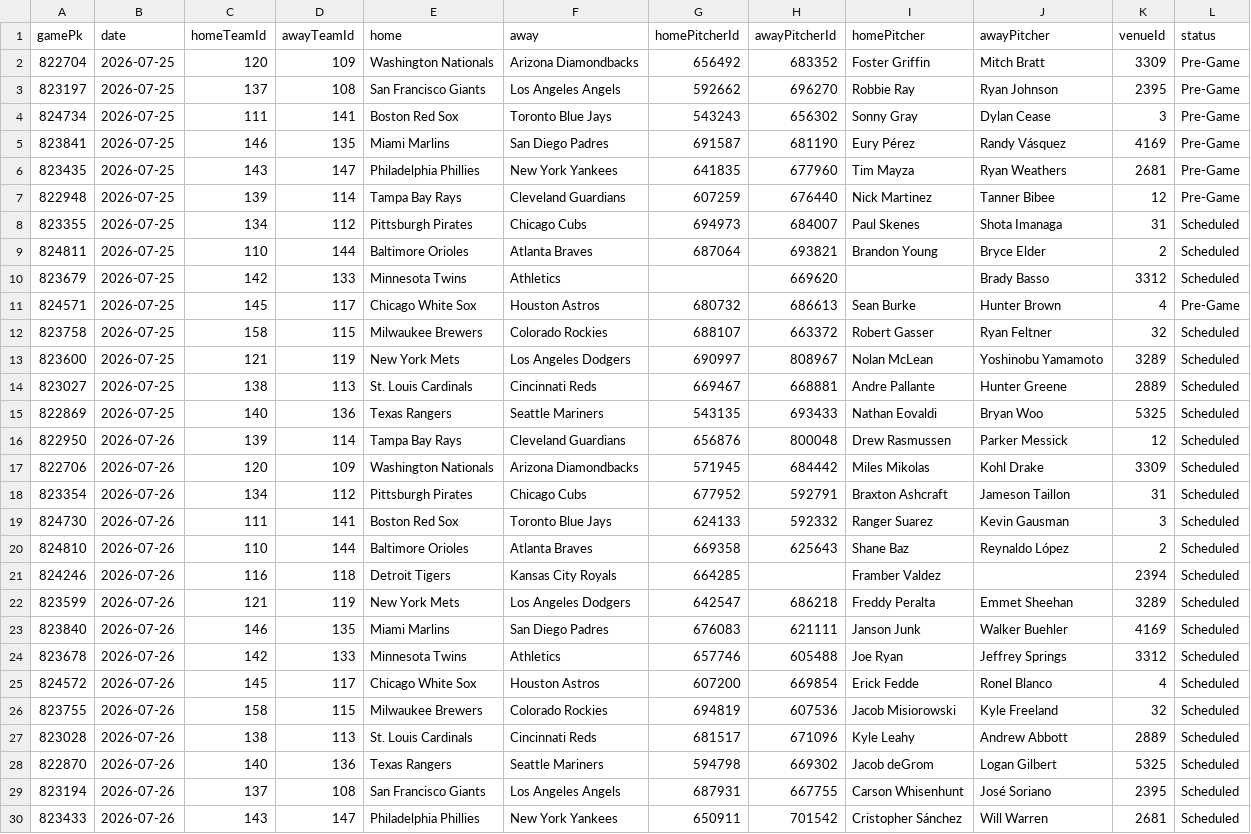
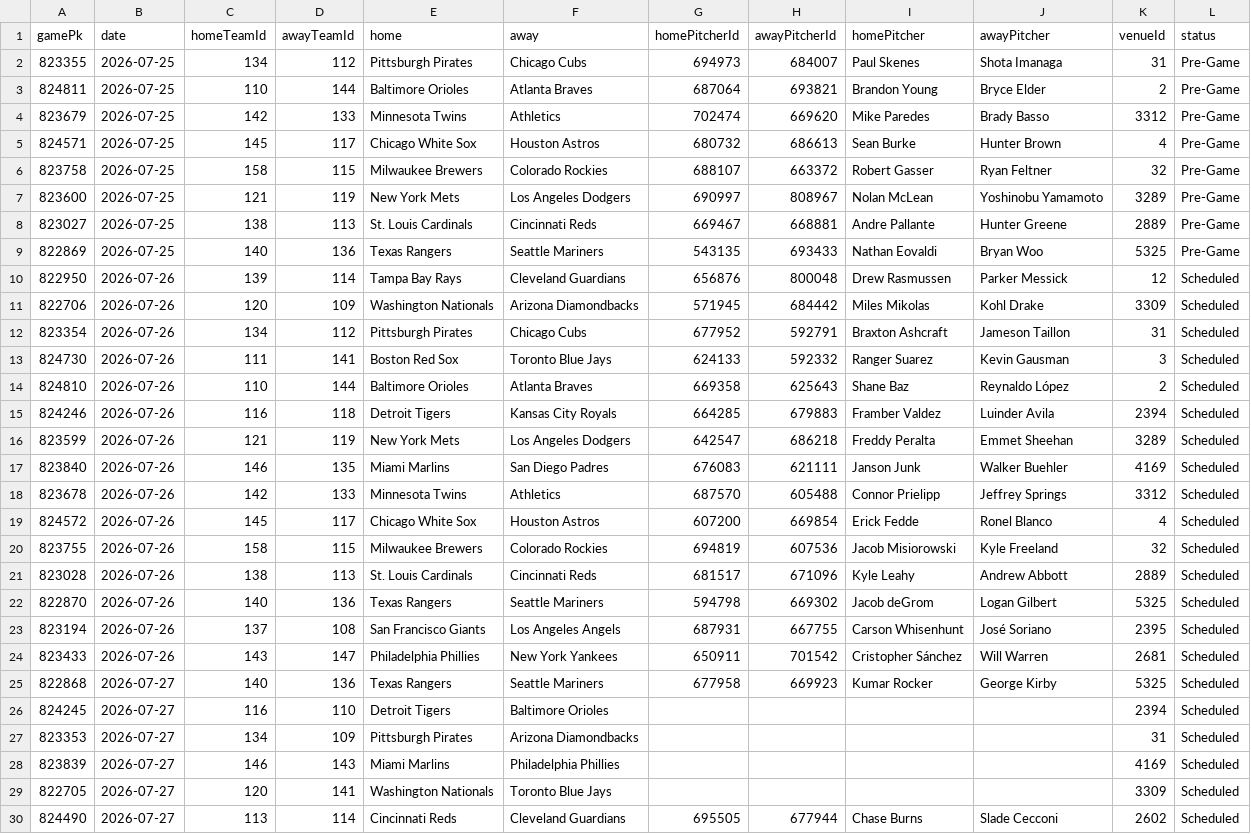
Before and after one commit to DanielTomaro13/MLB-Modelling, a CSV file: data/fixtures.csv, drawn as a sheet; only a part is shown; the shorter side is filled out with more unchanged rows.

```diff
--- a/data/fixtures.csv
+++ b/data/fixtures.csv
@@ -1,16 +1,10 @@
 gamePk,date,homeTeamId,awayTeamId,home,away,homePitcherId,awayPitcherId,homePitcher,awayPitcher,venueId,status
-822704,2026-07-25,120,109,Washington Nationals,Arizona Diamondbacks,656492,683352,Foster Griffin,Mitch Bratt,3309,Pre-Game
-823197,2026-07-25,137,108,San Francisco Giants,Los Angeles Angels,592662,696270,Robbie Ray,Ryan Johnson,2395,Pre-Game
-824734,2026-07-25,111,141,Boston Red Sox,Toronto Blue Jays,543243,656302,Sonny Gray,Dylan Cease,3,Pre-Game
-823841,2026-07-25,146,135,Miami Marlins,San Diego Padres,691587,681190,Eury Pérez,Randy Vásquez,4169,Pre-Game
-823435,2026-07-25,143,147,Philadelphia Phillies,New York Yankees,641835,677960,Tim Mayza,Ryan Weathers,2681,Pre-Game
-822948,2026-07-25,139,114,Tampa Bay Rays,Cleveland Guardians,607259,676440,Nick Martinez,Tanner Bibee,12,Pre-Game
-823355,2026-07-25,134,112,Pittsburgh Pirates,Chicago Cubs,694973,684007,Paul Skenes,Shota Imanaga,31,Scheduled
-824811,2026-07-25,110,144,Baltimore Orioles,Atlanta Braves,687064,693821,Brandon Young,Bryce Elder,2,Scheduled
-823679,2026-07-25,142,133,Minnesota Twins,Athletics,,669620,,Brady Basso,3312,Scheduled
+823355,2026-07-25,134,112,Pittsburgh Pirates,Chicago Cubs,694973,684007,Paul Skenes,Shota Imanaga,31,Pre-Game
+824811,2026-07-25,110,144,Baltimore Orioles,Atlanta Braves,687064,693821,Brandon Young,Bryce Elder,2,Pre-Game
+823679,2026-07-25,142,133,Minnesota Twins,Athletics,702474,669620,Mike Paredes,Brady Basso,3312,Pre-Game
 824571,2026-07-25,145,117,Chicago White Sox,Houston Astros,680732,686613,Sean Burke,Hunter Brown,4,Pre-Game
-823758,2026-07-25,158,115,Milwaukee Brewers,Colorado Rockies,688107,663372,Robert Gasser,Ryan Feltner,32,Scheduled
-823600,2026-07-25,121,119,New York Mets,Los Angeles Dodgers,690997,808967,Nolan McLean,Yoshinobu Yamamoto,3289,Scheduled
-823027,2026-07-25,138,113,St. Louis Cardinals,Cincinnati Reds,669467,668881,Andre Pallante,Hunter Greene,2889,Scheduled
-822869,2026-07-25,140,136,Texas Rangers,Seattle Mariners,543135,693433,Nathan Eovaldi,Bryan Woo,5325,Scheduled
+823758,2026-07-25,158,115,Milwaukee Brewers,Colorado Rockies,688107,663372,Robert Gasser,Ryan Feltner,32,Pre-Game
+823600,2026-07-25,121,119,New York Mets,Los Angeles Dodgers,690997,808967,Nolan McLean,Yoshinobu Yamamoto,3289,Pre-Game
+823027,2026-07-25,138,113,St. Louis Cardinals,Cincinnati Reds,669467,668881,Andre Pallante,Hunter Greene,2889,Pre-Game
+822869,2026-07-25,140,136,Texas Rangers,Seattle Mariners,543135,693433,Nathan Eovaldi,Bryan Woo,5325,Pre-Game
 822950,2026-07-26,139,114,Tampa Bay Rays,Cleveland Guardians,656876,800048,Drew Rasmussen,Parker Messick,12,Scheduled
@@ -20,6 +14,6 @@ gamePk,date,homeTeamId,awayTeamId,home,away,homePitcherId,awayPitcherId,homePitc
 824810,2026-07-26,110,144,Baltimore Orioles,Atlanta Braves,669358,625643,Shane Baz,Reynaldo López,2,Scheduled
-824246,2026-07-26,116,118,Detroit Tigers,Kansas City Royals,664285,,Framber Valdez,,2394,Scheduled
+824246,2026-07-26,116,118,Detroit Tigers,Kansas City Royals,664285,679883,Framber Valdez,Luinder Avila,2394,Scheduled
 823599,2026-07-26,121,119,New York Mets,Los Angeles Dodgers,642547,686218,Freddy Peralta,Emmet Sheehan,3289,Scheduled
 823840,2026-07-26,146,135,Miami Marlins,San Diego Padres,676083,621111,Janson Junk,Walker Buehler,4169,Scheduled
-823678,2026-07-26,142,133,Minnesota Twins,Athletics,657746,605488,Joe Ryan,Jeffrey Springs,3312,Scheduled
+823678,2026-07-26,142,133,Minnesota Twins,Athletics,687570,605488,Connor Prielipp,Jeffrey Springs,3312,Scheduled
 824572,2026-07-26,145,117,Chicago White Sox,Houston Astros,607200,669854,Erick Fedde,Ronel Blanco,4,Scheduled
```
Also changed, not shown: reports/predictions.csv, 6 other files.
